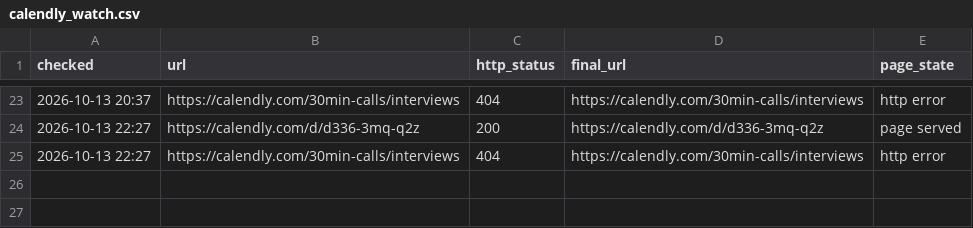
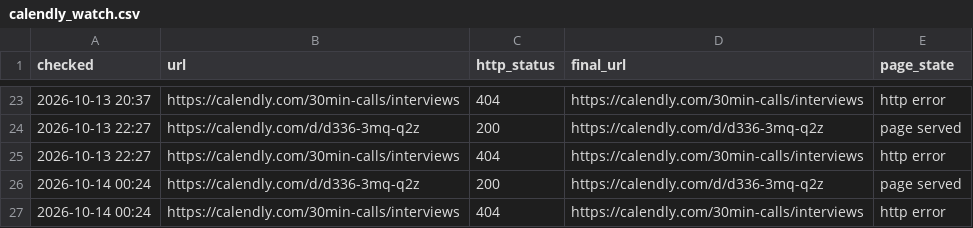
Before and after one commit to Dutchosintguy/X-phising-campaign-monitor, a CSV file: data/calendly_watch.csv, drawn as a sheet; only a part is shown, gaps mark what is left out; the diff names each change by its address in the sheet, - before the commit and + after, or states it on an @@ line.

```diff
--- a/data/calendly_watch.csv
+++ b/data/calendly_watch.csv
+row 26: 2026-10-14 00:24 | https://calendly.com/d/d336-3mq-q2z | 200 | https://calendly.com/d/d336-3mq-q2z | page served
+row 27: 2026-10-14 00:24 | https://calendly.com/30min-calls/interviews | 404 | https://calendly.com/30min-calls/interviews | http error
```
Also changed, not shown: data/heartbeat.csv, 5 other files.
